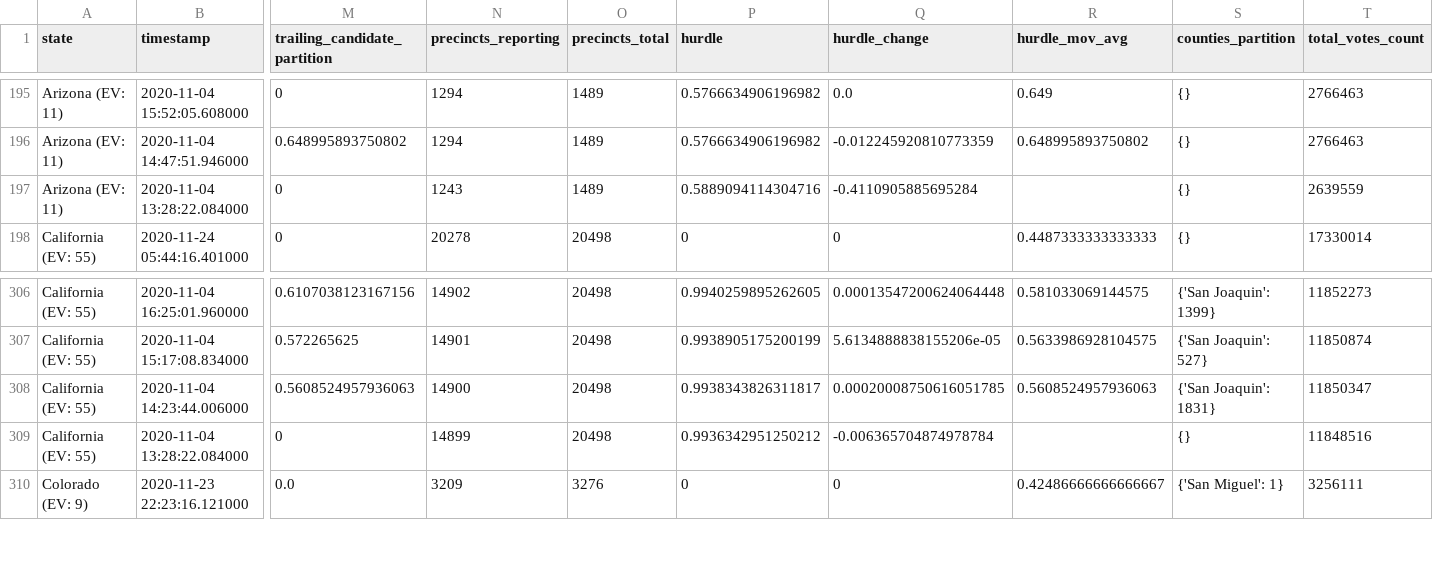
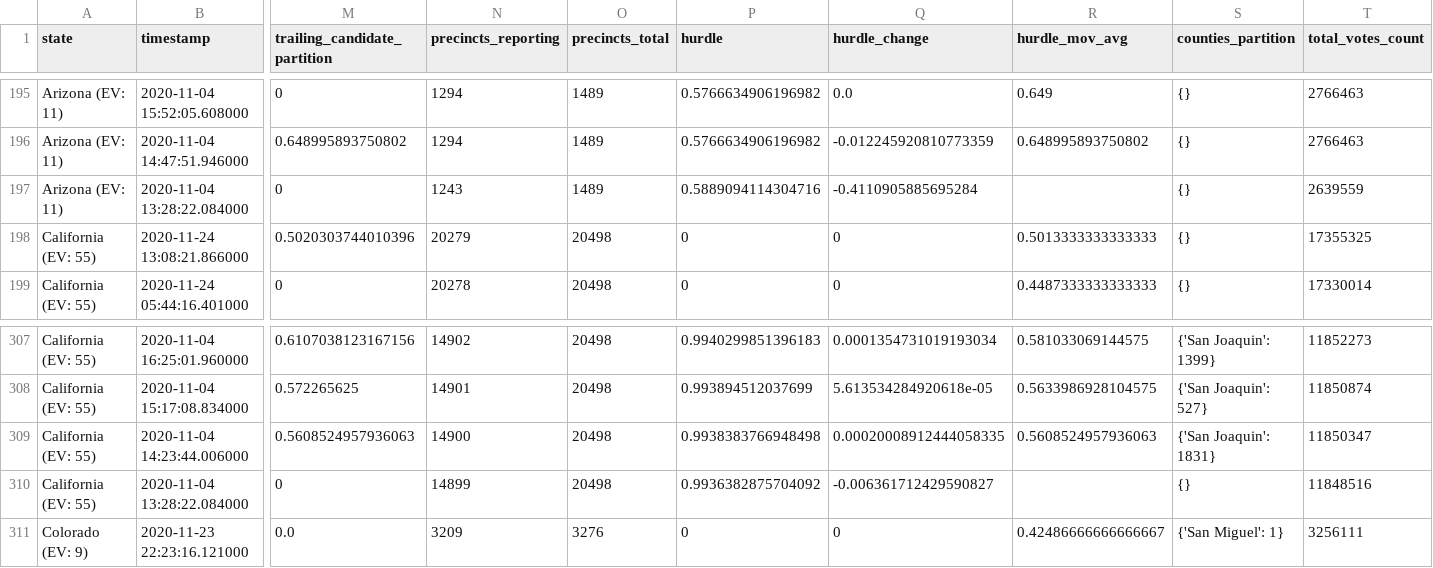
Before and after one commit to carlesm/nyt-2020-election-scraper, a CSV file: all-state-changes.csv, drawn as a sheet; only a part is shown, gaps mark what is left out; addresses are those after the commit; rows hold the shown columns only; the diff covers the shown part only; the diff names each change by its address in the sheet, - before the commit and + after, or states it on an @@ line.

```diff
--- a/all-state-changes.csv
+++ b/all-state-changes.csv
+row 198: California (EV: 55) | 2020-11-24 13:08:21.866000 | 0.5020303744010396 | 20279 | 20498 | 0 | 0 | 0.5013333333333333 | {} | 17355325
-P307 (hurdle): 0.9940259895262605
+P307 (hurdle): 0.9940299851396183
-Q307 (hurdle_change): 0.00013547200624064448
+Q307 (hurdle_change): 0.0001354731019193034
-P308 (hurdle): 0.9938905175200199
+P308 (hurdle): 0.993894512037699
-Q308 (hurdle_change): 5.6134888838155206e-05
+Q308 (hurdle_change): 5.613534284920618e-05
-P309 (hurdle): 0.9938343826311817
+P309 (hurdle): 0.9938383766948498
-Q309 (hurdle_change): 0.00020008750616051785
+Q309 (hurdle_change): 0.00020008912444058335
-P310 (hurdle): 0.9936342951250212
+P310 (hurdle): 0.9936382875704092
-Q310 (hurdle_change): -0.006365704874978784
+Q310 (hurdle_change): -0.006361712429590827
```
Also changed, not shown: 75 edited cells elsewhere in this file, 6 other files.
